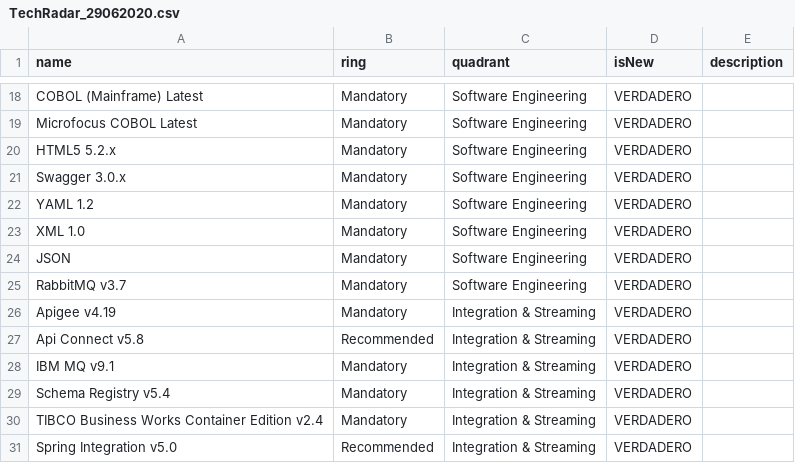
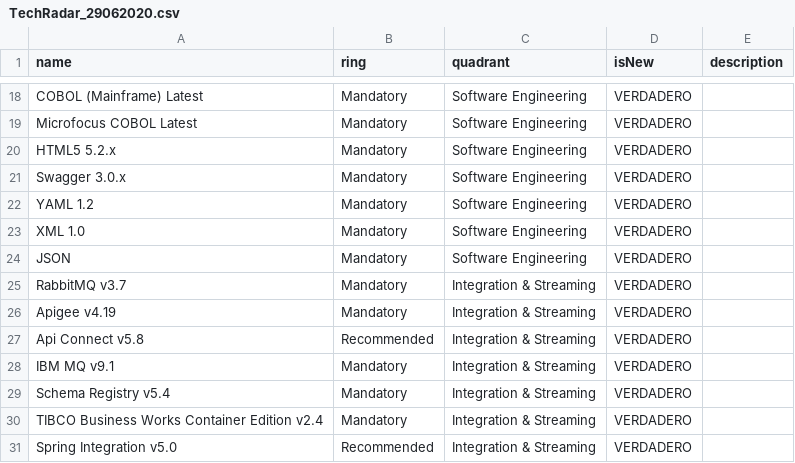
Before and after one commit to ramonviav/TechStack, a CSV file: TechRadar_29062020.csv, drawn as a sheet; only a part is shown, gaps mark what is left out.

Commit message:
Update TechRadar_29062020.csv

```diff
--- a/TechRadar_29062020.csv
+++ b/TechRadar_29062020.csv
@@ -24,3 +24,3 @@ XML  1.0   ,Mandatory,Software Engineering,VERDADERO,
 JSON,Mandatory,Software Engineering,VERDADERO,
-RabbitMQ v3.7,Mandatory,Software Engineering,VERDADERO,
+RabbitMQ v3.7,Mandatory,Integration & Streaming,VERDADERO,
 Apigee v4.19,Mandatory,Integration & Streaming,VERDADERO,
```
